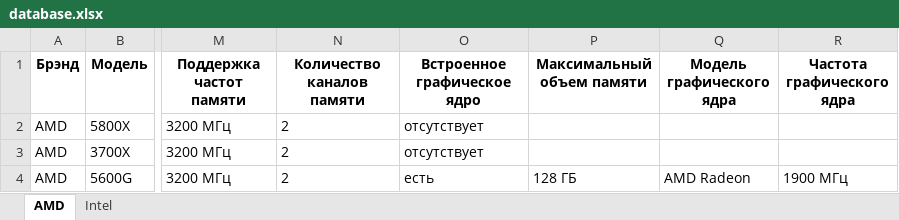
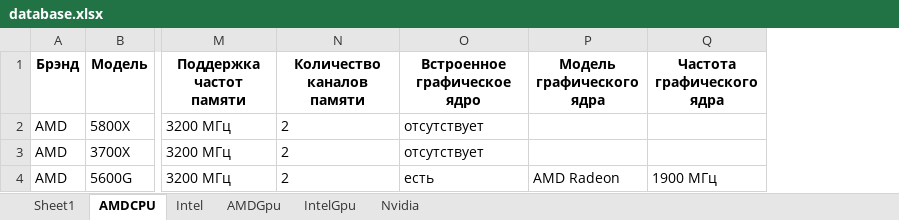
Before and after one commit to Vexrina/NewCatalog, an Excel workbook: backend/database.xlsx, sheet AMDCPU, drawn as a sheet; only a part is shown, gaps mark what is left out; values as stored, in another font and other column widths than the file's, no borders; the diff names each change by its address in the sheet, - before the commit and + after, or states it on an @@ line.

```diff
--- a/backend/database.xlsx (sheet AMDCPU)
+++ b/backend/database.xlsx (sheet AMDCPU)
-sheet tab: AMD
+sheet tab: AMDCPU
+sheet tab: Sheet1
+sheet tab: AMDGpu
+sheet tab: IntelGpu
+sheet tab: Nvidia
-column P (Максимальный объем памяти), row 4: 128 ГБ
```
Also changed, not shown: sheet Intel.
